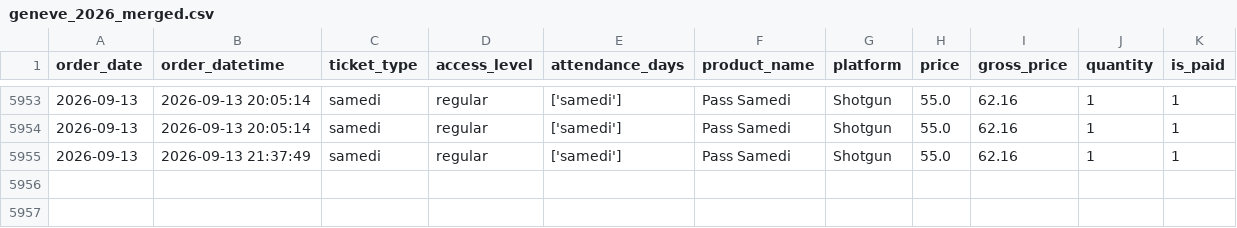
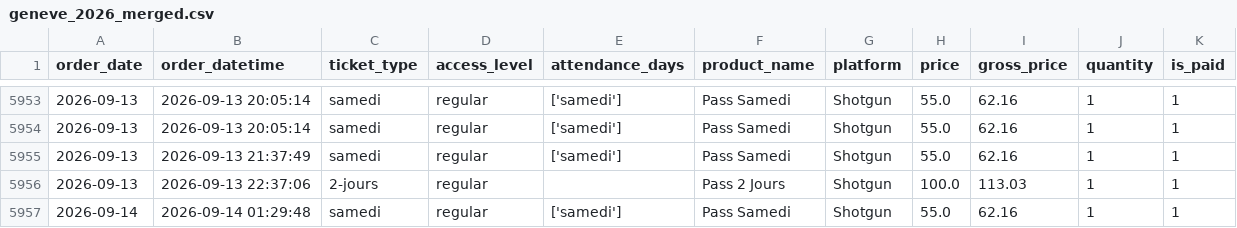
Before and after one commit to studio-ai2k/ticketing_api, a CSV file: data/geneve_2026_merged.csv, drawn as a sheet; only a part is shown, gaps mark what is left out.

```diff
--- a/data/geneve_2026_merged.csv
+++ b/data/geneve_2026_merged.csv
@@ -5955 +5955,3 @@ order_date,order_datetime,ticket_type,access_level,attendance_days,product_name,
 2026-09-13,2026-09-13 21:37:49,samedi,regular,['samedi'],Pass Samedi,Shotgun,55.0,62.16,1,1
+2026-09-13,2026-09-13 22:37:06,2-jours,regular,,Pass 2 Jours,Shotgun,100.0,113.03,1,1
+2026-09-14,2026-09-14 01:29:48,samedi,regular,['samedi'],Pass Samedi,Shotgun,55.0,62.16,1,1
```
Also changed, not shown: 8 other files.
